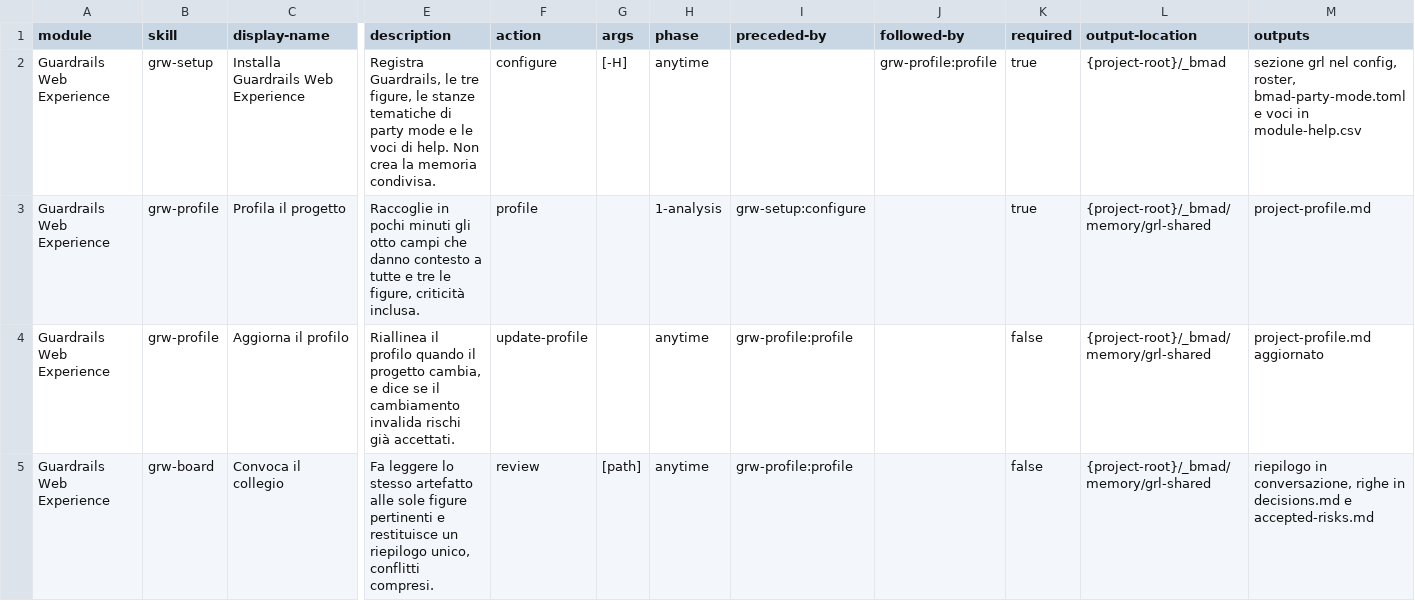
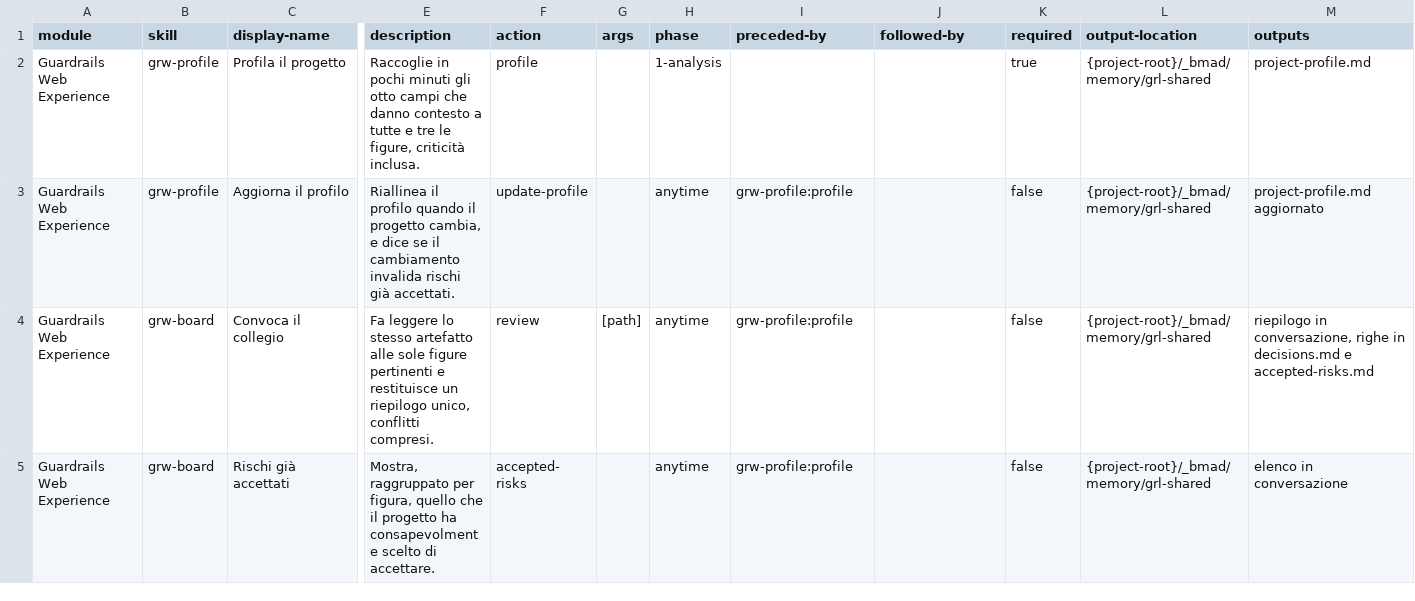
Before and after one commit to mlarese/bmad-module-guardrails-web, a CSV file: src/module-help.csv, drawn as a sheet; only a part is shown, gaps mark what is left out; the shorter side is filled out with more unchanged rows; removed rows and columns are numbered as before the commit, all else as after; rows hold the shown columns only; the diff names each change by its address in the sheet, - before the commit and + after, or states it on an @@ line.

Commit message:
chore: remove obsolete setup skill

```diff
--- a/src/module-help.csv
+++ b/src/module-help.csv
-row 2: Guardrails Web Experience | grw-setup | Installa Guardrails Web Experience | Registra Guardrails, le tre figure, le stanze tematiche di party mode e le voci di help. Non crea la memoria condivisa. | configure | [-H] | anytime |  | grw-profile:profile | true | {project-root}/_bmad | sezione grl nel config, roster, bmad-party-mode.toml e voci in module-help.csv
-I2 (preceded-by): grw-setup:configure
+I2 (preceded-by): (empty)
```
Also changed, not shown: 17 other files.
